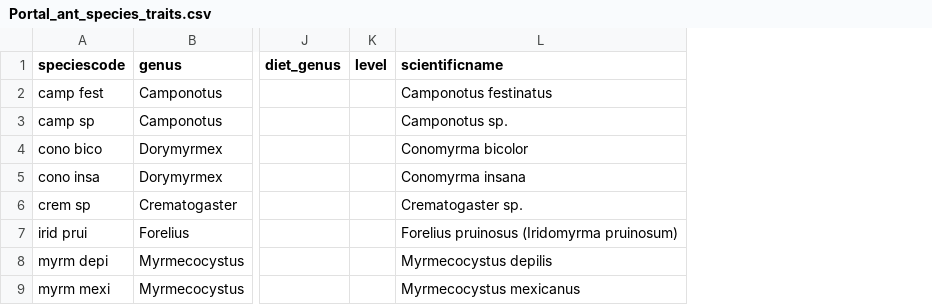
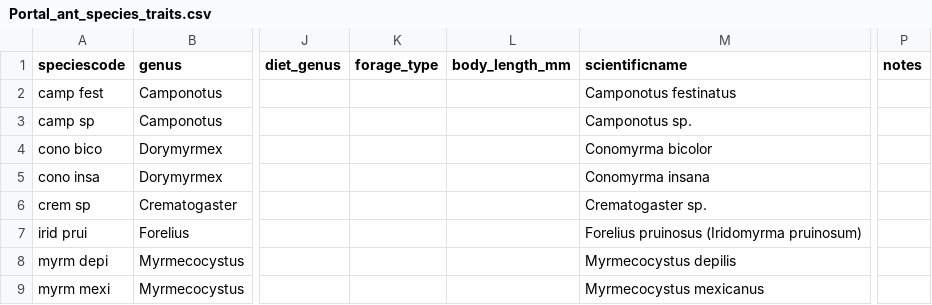
Before and after one commit to emchristensen/Ants_plants_LDA, a CSV file: Portal_ant_species_traits.csv, drawn as a sheet; only a part is shown, gaps mark what is left out; removed rows and columns are numbered as before the commit, all else as after; the diff names each change by its address in the sheet, - before the commit and + after, or states it on an @@ line.

Commit message:
updating creat_dat_tables.R and Portal_ant_species_traits.csv

```diff
--- a/Portal_ant_species_traits.csv
+++ b/Portal_ant_species_traits.csv
-column K (level), empty
+column K (forage_type), empty
+column L (body_length_mm), empty
+column P (notes), empty
```
Also changed, not shown: 1 other file.
